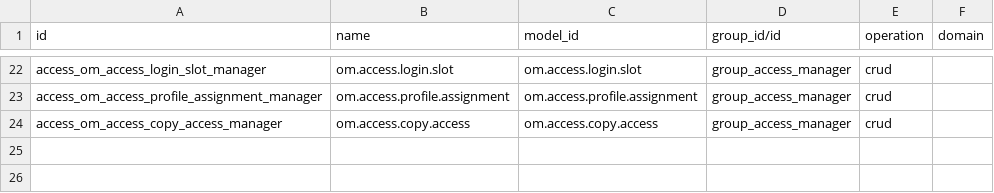
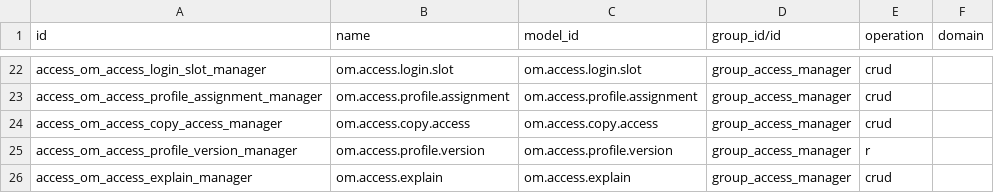
Before and after one commit to odoomates/odooapps, a CSV file: om_access_manager/security/ir.access.csv, drawn as a sheet; only a part is shown, gaps mark what is left out; the diff names each change by its address in the sheet, - before the commit and + after, or states it on an @@ line.

Commit message:
[IMP] om_access_manager: explain access, versions

```diff
--- a/om_access_manager/security/ir.access.csv
+++ b/om_access_manager/security/ir.access.csv
+row 25: access_om_access_profile_version_manager | om.access.profile.version | om.access.profile.version | group_access_manager | r
+row 26: access_om_access_explain_manager | om.access.explain | om.access.explain | group_access_manager | crud
```
Also changed, not shown: 19 other files.
